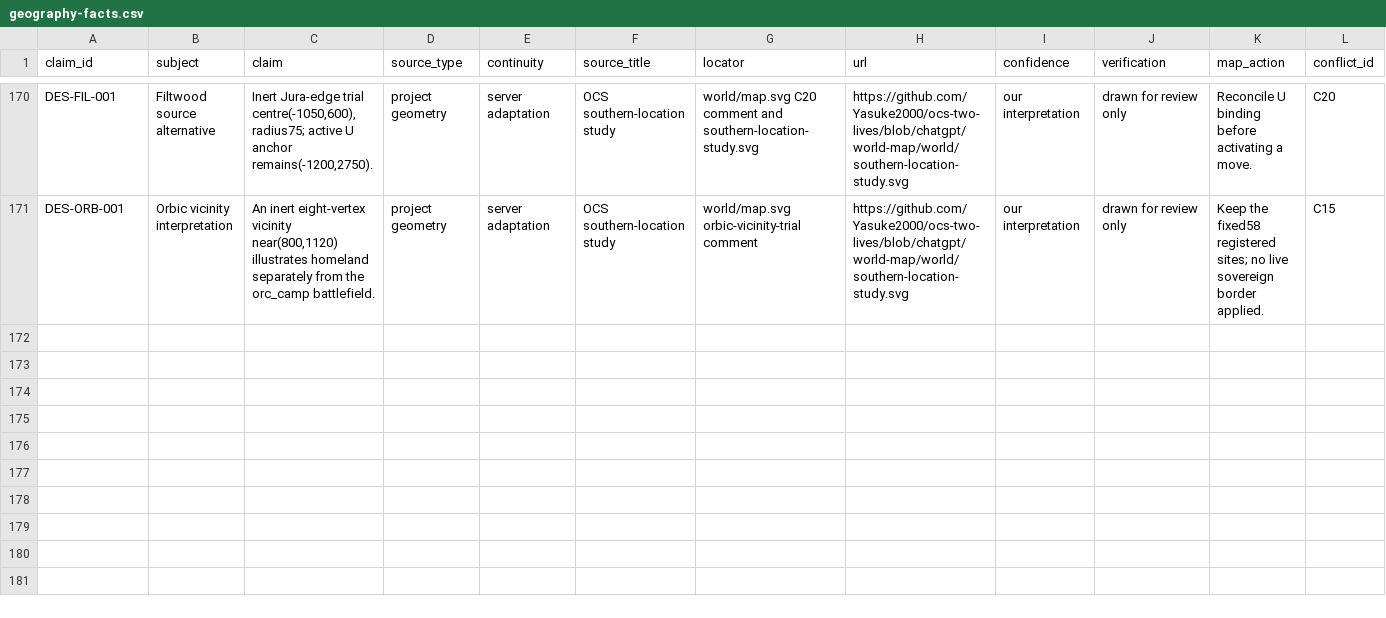
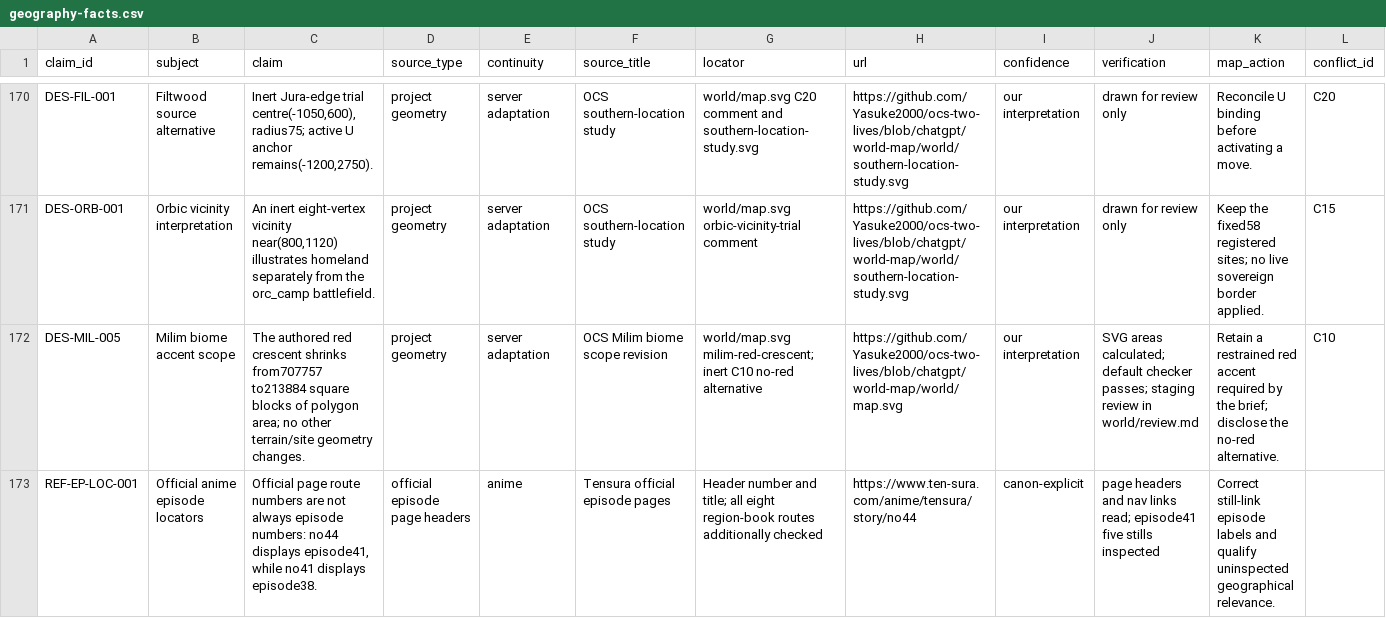
Before and after one commit to Yasuke2000/ocs-two-lives, a CSV file: docs/research/tensura-world-2026-11-19/geography-facts.csv, drawn as a sheet; only a part is shown, gaps mark what is left out; rows hold the shown columns only; the diff names each change by its address in the sheet, - before the commit and + after, or states it on an @@ line.

Commit message:
Restrain Milim biome accent and correct official episode locators

```diff
--- a/docs/research/tensura-world-2026-11-19/geography-facts.csv
+++ b/docs/research/tensura-world-2026-11-19/geography-facts.csv
+row 172: DES-MIL-005 | Milim biome accent scope | The authored red crescent shrinks from707757 to213884 square blocks of polygon area; no other terrain/site geometry changes. | project geometry | server adaptation | OCS Milim biome scope revision | world/map.svg milim-red-crescent; inert C10 no-red alternative | https://github.com/Yasuke2000/ocs-two-lives/blob/chatgpt/world-map/world/map.svg | our interpretation | SVG areas calculated; default checker passes; staging review in world/review.md | Retain a restrained red accent required by the brief; disclose the no-red alternative. | C10
+row 173: REF-EP-LOC-001 | Official anime episode locators | Official page route numbers are not always episode numbers: no44 displays episode41, while no41 displays episode38. | official episode page headers | anime | Tensura official episode pages | Header number and title; all eight region-book routes additionally checked | https://www.ten-sura.com/anime/tensura/story/no44 | canon-explicit | page headers and nav links read; episode41 five stills inspected | Correct still-link episode labels and qualify uninspected geographical relevance.
```
Also changed, not shown: docs/research/tensura-world-2026-11-19/source-access.csv, 14 other files.
